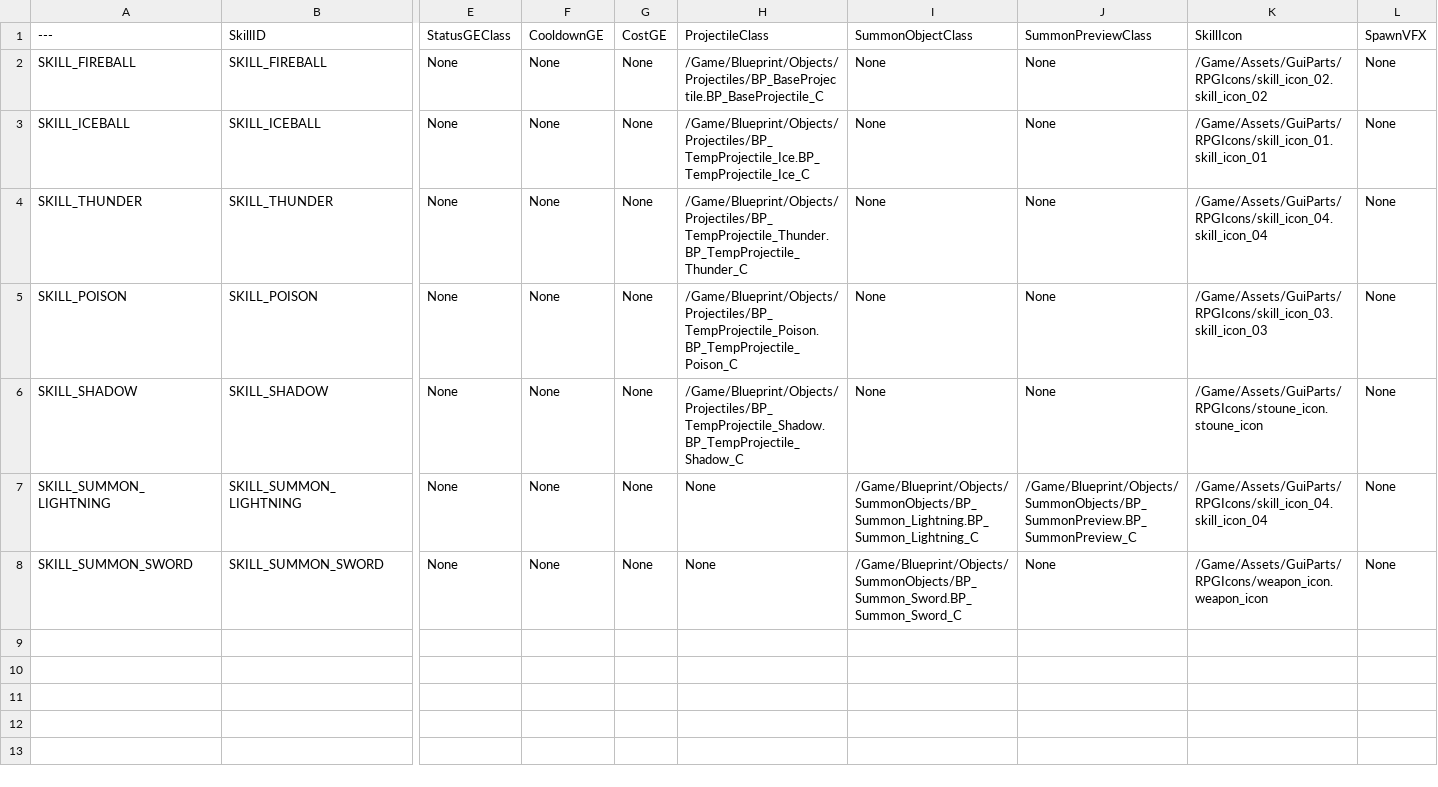
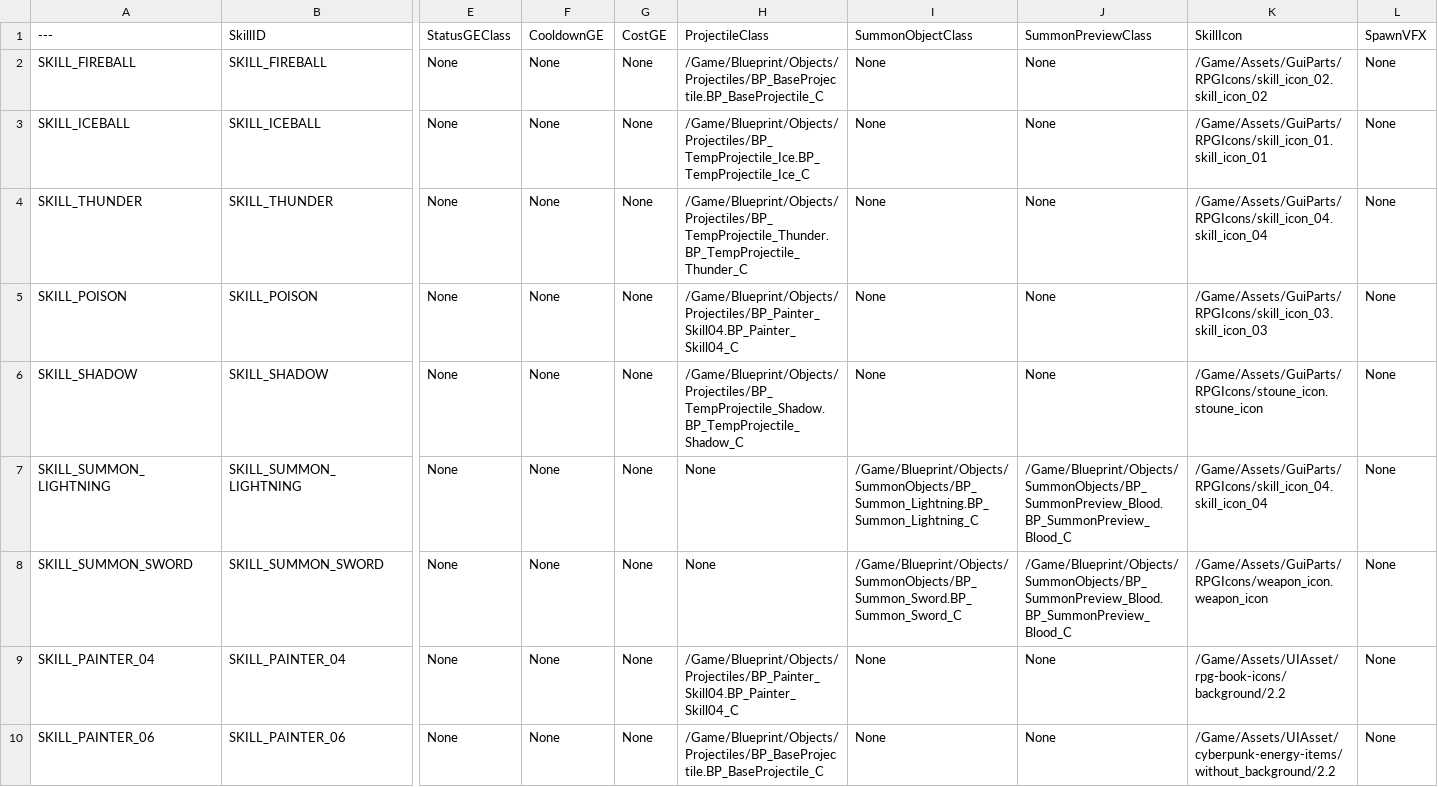
Before and after one commit to Christopher-Emunah-Kim/RoastStaffGAS, a CSV file: ExternalSource/DT_Skill_Common_Resource_Data.csv, drawn as a sheet; only a part is shown, gaps mark what is left out; rows hold the shown columns only; the diff names each change by its address in the sheet, - before the commit and + after, or states it on an @@ line.

```diff
--- a/ExternalSource/DT_Skill_Common_Resource_Data.csv
+++ b/ExternalSource/DT_Skill_Common_Resource_Data.csv
-H5 (ProjectileClass): /Game/Blueprint/Objects/Projectiles/BP_TempProjectile_Poison.BP_TempProjectile_Poison_C
+H5 (ProjectileClass): /Game/Blueprint/Objects/Projectiles/BP_Painter_Skill04.BP_Painter_Skill04_C
-J7 (SummonPreviewClass): /Game/Blueprint/Objects/SummonObjects/BP_SummonPreview.BP_SummonPreview_C
+J7 (SummonPreviewClass): /Game/Blueprint/Objects/SummonObjects/BP_SummonPreview_Blood.BP_SummonPreview_Blood_C
-J8 (SummonPreviewClass): None
+J8 (SummonPreviewClass): /Game/Blueprint/Objects/SummonObjects/BP_SummonPreview_Blood.BP_SummonPreview_Blood_C
+row 9: SKILL_PAINTER_04 | SKILL_PAINTER_04 | None | None | None | /Game/Blueprint/Objects/Projectiles/BP_Painter_Skill04.BP_Painter_Skill04_C | None | None | /Game/Assets/UIAsset/rpg-book-icons/background/2.2 | None
+row 10: SKILL_PAINTER_06 | SKILL_PAINTER_06 | None | None | None | /Game/Blueprint/Objects/Projectiles/BP_BaseProjectile.BP_BaseProjectile_C | None | None | /Game/Assets/UIAsset/cyberpunk-energy-items/without_background/2.2 | None
```
Also changed, not shown: ExternalSource/DT_Character_Skill_Static_Data.csv, ExternalSource/DT_Character_Static_Data.csv, 26 other files.
